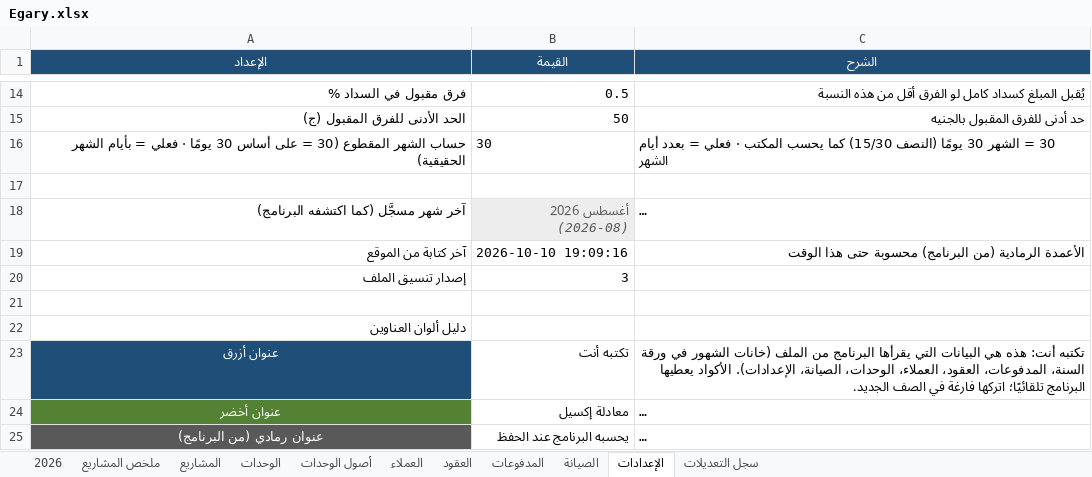
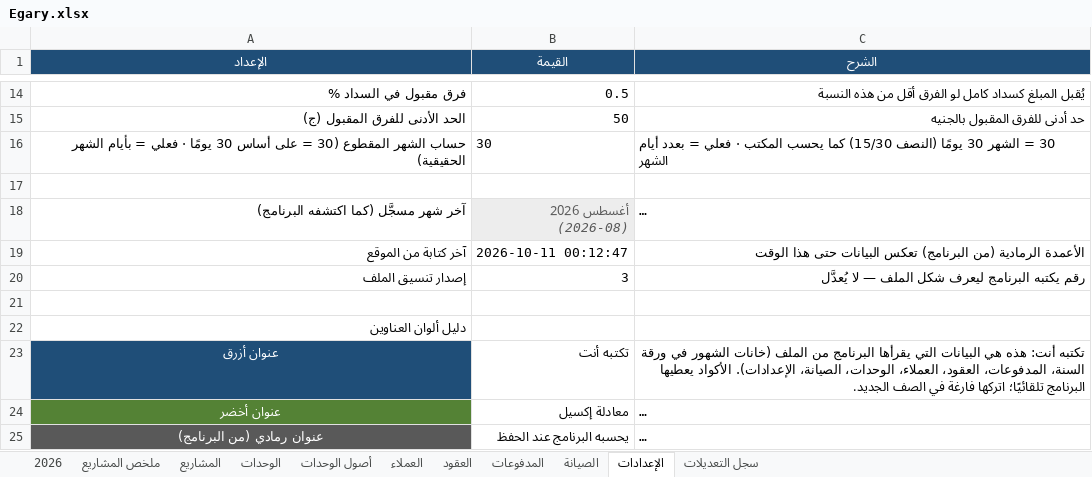
Before and after one commit to Moataz-Elmesmary/Egary, an Excel workbook: Egary/Egary.xlsx, sheet الإعدادات, drawn as a sheet; only a part is shown, gaps mark what is left out; long unchanged cells end in …; values as stored, in another font and other column widths than the file's, no borders; the diff names each change by its address in the sheet, - before the commit and + after, or states it on an @@ line.

```diff
--- a/Egary/Egary.xlsx (sheet الإعدادات)
+++ b/Egary/Egary.xlsx (sheet الإعدادات)
-B19 (القيمة): 2026-10-10 19:09:16
+B19 (القيمة): 2026-10-11 00:12:47
-C19 (الشرح): …(من البرنامج) محسوبة حتى هذا…
+C19 (الشرح): …(من البرنامج) تعكس البيانات حتى هذا…
-C20 (الشرح): (empty)
+C20 (الشرح): رقم يكتبه البرنامج ليعرف شكل الملف — لا يُعدَّل
```
Also changed, not shown: sheet المدفوعات, sheet 2026, sheet العقود, sheet الوحدات, sheet العملاء, sheet ملخص المشاريع, 1 more sheet, 20 other files.
